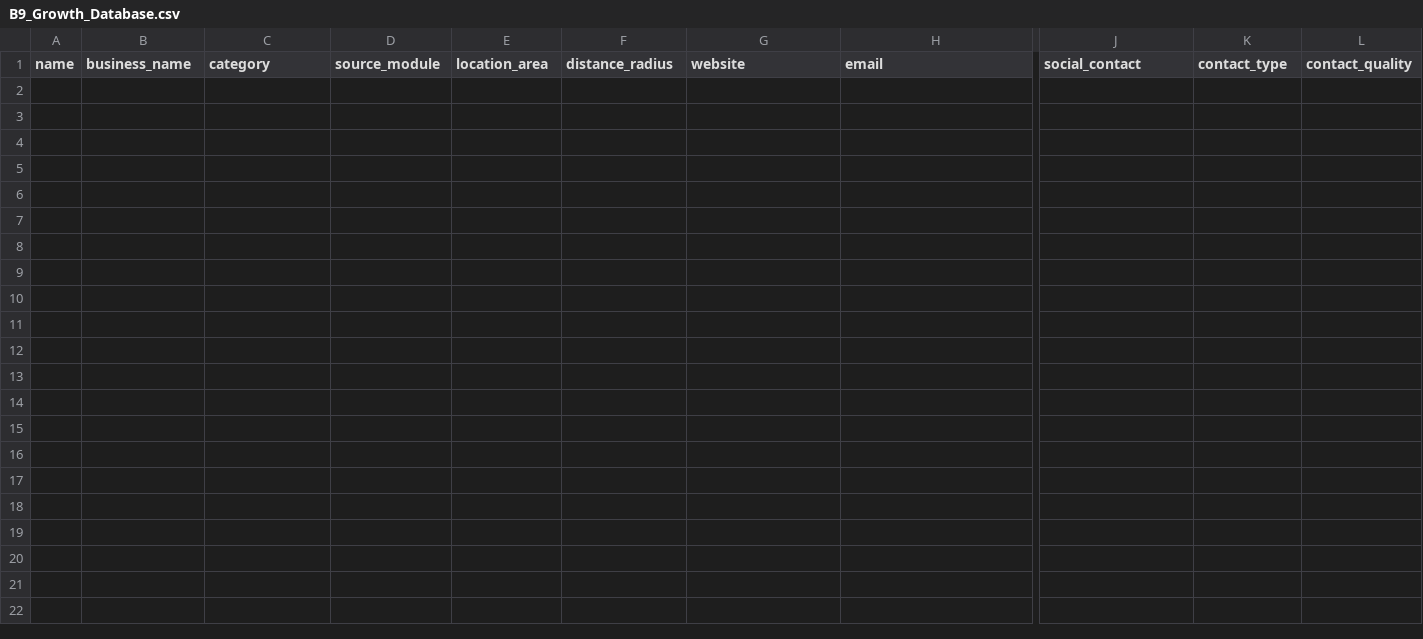
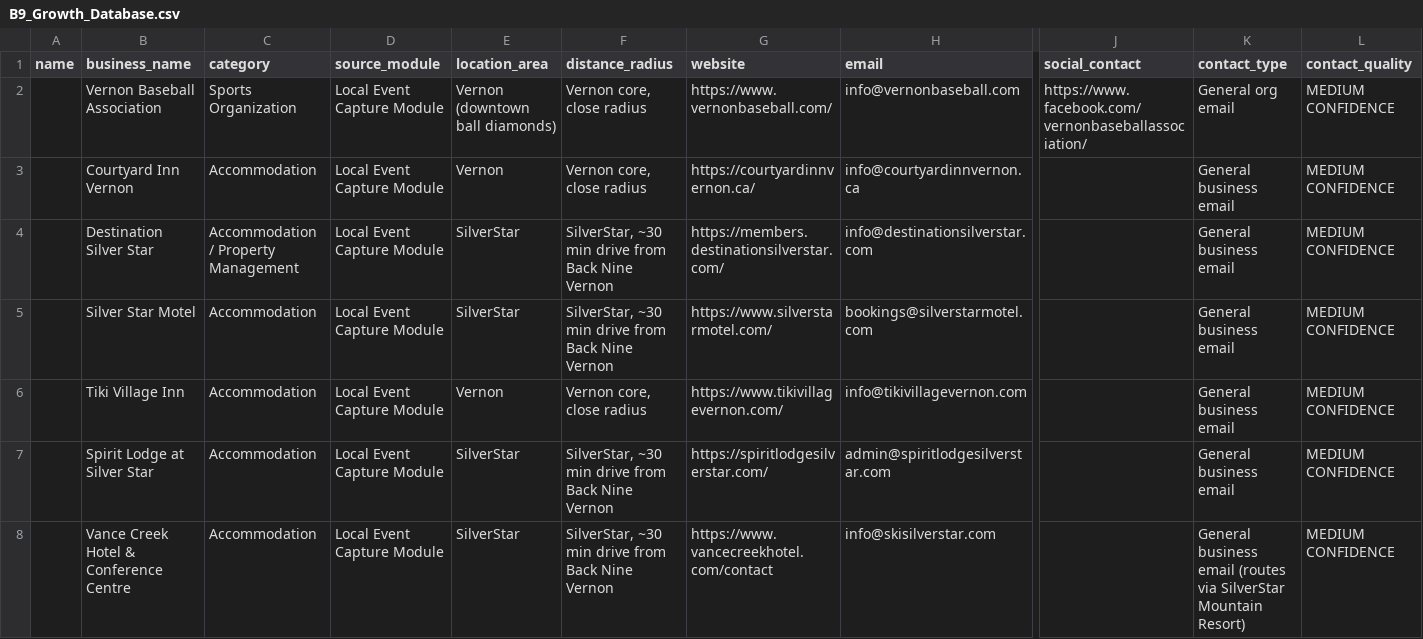
Before and after one commit to B9Vernon/back-nine-landing, a CSV file: B9_Growth_Database.csv, drawn as a sheet; only a part is shown, gaps mark what is left out; rows hold the shown columns only; the diff names each change by its address in the sheet, - before the commit and + after, or states it on an @@ line.

```diff
--- a/B9_Growth_Database.csv
+++ b/B9_Growth_Database.csv
+row 2:  | Vernon Baseball Association | Sports Organization | Local Event Capture Module | Vernon (downtown ball diamonds) | Vernon core, close radius | https://www.vernonbaseball.com/ | info@vernonbaseball.com | https://www.facebook.com/vernonbaseballassociation/ | General org email | MEDIUM CONFIDENCE
+row 3:  | Courtyard Inn Vernon | Accommodation | Local Event Capture Module | Vernon | Vernon core, close radius | https://courtyardinnvernon.ca/ | info@courtyardinnvernon.ca |  | General business email | MEDIUM CONFIDENCE
+row 4:  | Destination Silver Star | Accommodation / Property Management | Local Event Capture Module | SilverStar | SilverStar, ~30 min drive from Back Nine Vernon | https://members.destinationsilverstar.com/ | info@destinationsilverstar.com |  | General business email | MEDIUM CONFIDENCE
+row 5:  | Silver Star Motel | Accommodation | Local Event Capture Module | SilverStar | SilverStar, ~30 min drive from Back Nine Vernon | https://www.silverstarmotel.com/ | bookings@silverstarmotel.com |  | General business email | MEDIUM CONFIDENCE
+row 6:  | Tiki Village Inn | Accommodation | Local Event Capture Module | Vernon | Vernon core, close radius | https://www.tikivillagevernon.com/ | info@tikivillagevernon.com |  | General business email | MEDIUM CONFIDENCE
+row 7:  | Spirit Lodge at Silver Star | Accommodation | Local Event Capture Module | SilverStar | SilverStar, ~30 min drive from Back Nine Vernon | https://spiritlodgesilverstar.com/ | admin@spiritlodgesilverstar.com |  | General business email | MEDIUM CONFIDENCE
+row 8:  | Vance Creek Hotel & Conference Centre | Accommodation | Local Event Capture Module | SilverStar | SilverStar, ~30 min drive from Back Nine Vernon | https://www.vancecreekhotel.com/contact | info@skisilverstar.com |  | General business email (routes via SilverStar Mountain Resort) | MEDIUM CONFIDENCE
```
Also changed, not shown: 1 other file.
